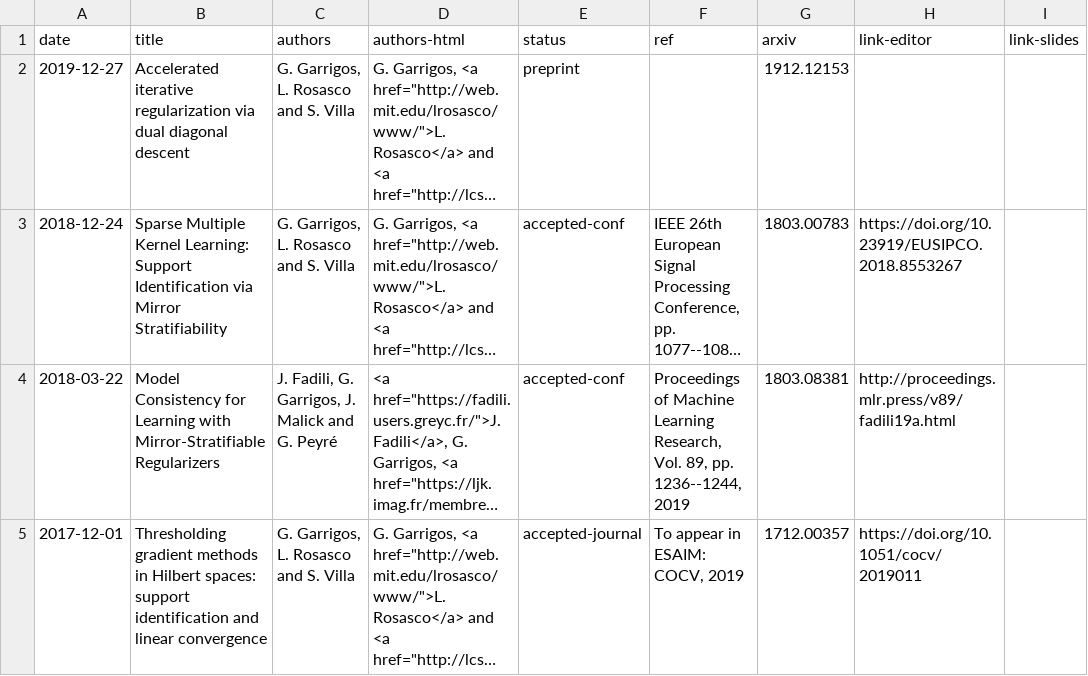
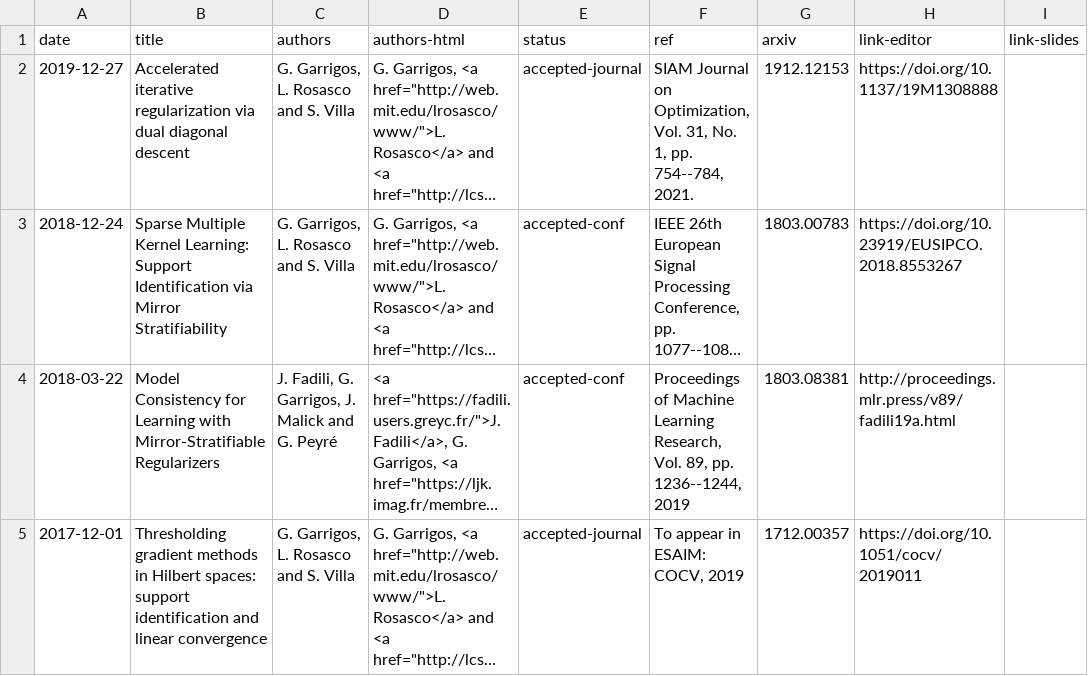
Before and after one commit to Guillaume-Garrigos/guillaume-garrigos.github.io, a CSV file: _data/papers.csv, drawn as a sheet; only a part is shown; long unchanged cells end in …; the diff names each change by its address in the sheet, - before the commit and + after, or states it on an @@ line.

Commit message:
Paper published

```diff
--- a/_data/papers.csv
+++ b/_data/papers.csv
-E2 (status): preprint
+E2 (status): accepted-journal
-F2 (ref): (empty)
+F2 (ref): SIAM Journal on Optimization, Vol. 31, No. 1, pp. 754--784, 2021.
-H2 (link-editor): (empty)
+H2 (link-editor): https://doi.org/10.1137/19M1308888
```
